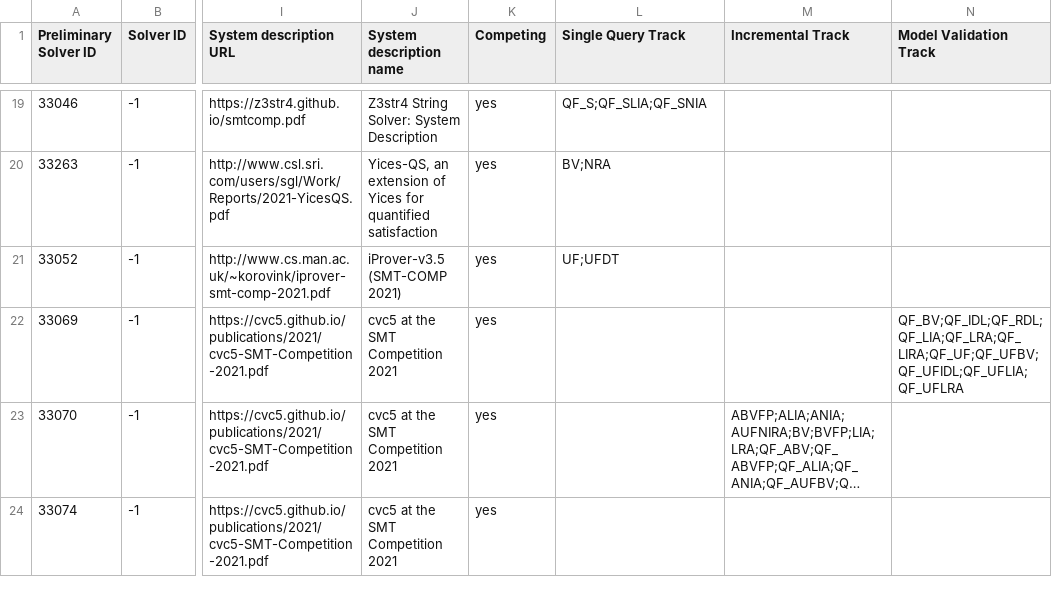
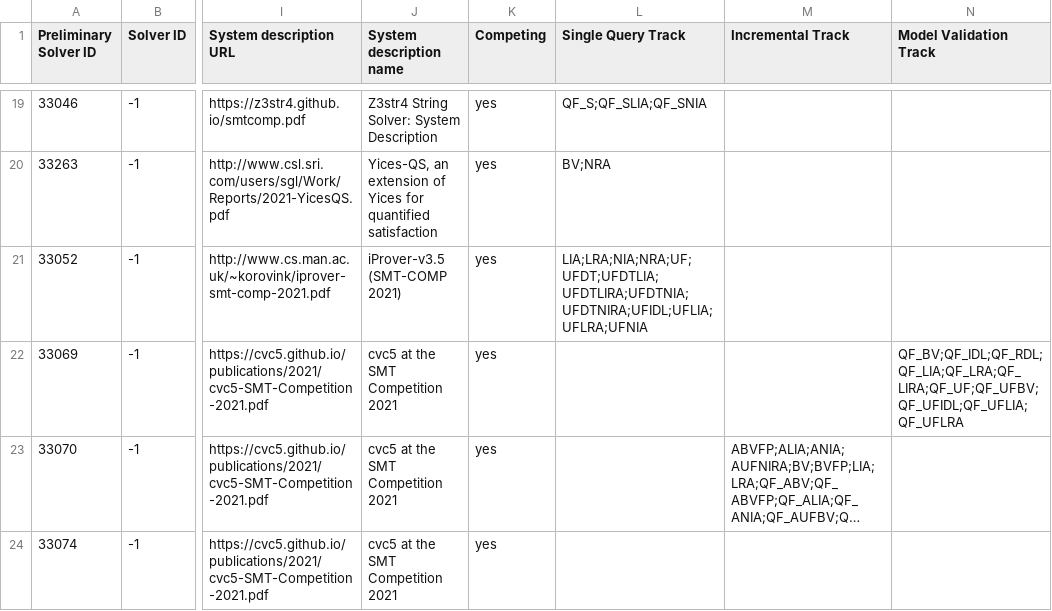
Before and after one commit to SMT-COMP/smt-comp, a CSV file: 2021/registration/solvers_divisions_final.csv, drawn as a sheet; only a part is shown, gaps mark what is left out; long unchanged cells end in …; the diff names each change by its address in the sheet, - before the commit and + after, or states it on an @@ line.

Commit message:
Updated logics for iProver

```diff
--- a/2021/registration/solvers_divisions_final.csv
+++ b/2021/registration/solvers_divisions_final.csv
-L21 (Single Query Track): UF;UFDT
+L21 (Single Query Track): LIA;LRA;NIA;NRA;UF;UFDT;UFDTLIA;UFDTLIRA;UFDTNIA;UFDTNIRA;UFIDL;UFLIA;UFLRA;UFNIA
```
